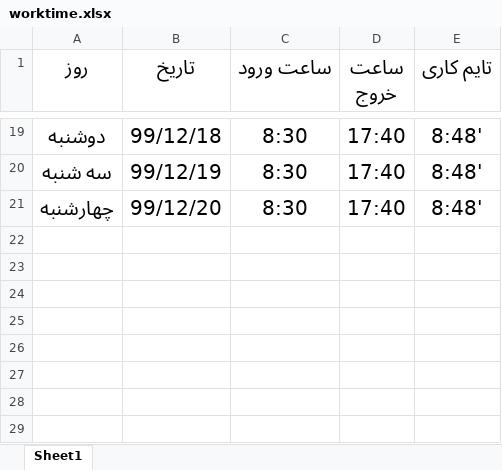
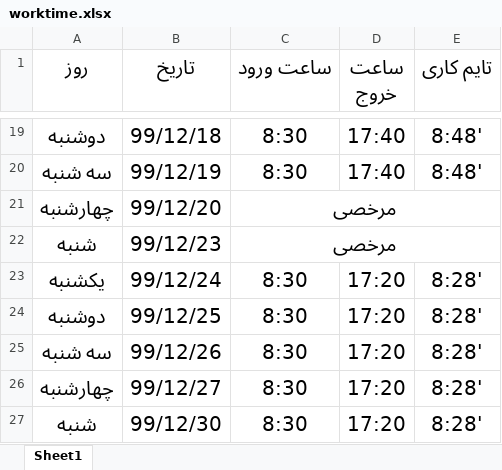
Before and after one commit to Zahra-Ahmadifar/testrep, an Excel workbook: worktime.xlsx, sheet Sheet1, drawn as a sheet; only a part is shown, gaps mark what is left out; values as stored, in another font and other column widths than the file's, no borders; the diff names each change by its address in the sheet, - before the commit and + after, or states it on an @@ line.

Commit message:
worktime excel modified

```diff
--- a/worktime.xlsx (sheet Sheet1)
+++ b/worktime.xlsx (sheet Sheet1)
-C21 (ساعت ورود): 8:30
+C21 (ساعت ورود): مرخصی
+C21:E21 merged
-D21 (ساعت خروج): 17:40
+D21 (ساعت خروج): (empty)
-E21 (تایم کاری): 8:48'
+E21 (تایم کاری): (empty)
+row 22: شنبه | 99/12/23 | مرخصی
+row 23: یکشنبه | 99/12/24 | 8:30 | 17:20 | 8:28'
+row 24: دوشنبه | 99/12/25 | 8:30 | 17:20 | 8:28'
+row 25: سه شنبه | 99/12/26 | 8:30 | 17:20 | 8:28'
+row 26: چهارشنبه | 99/12/27 | 8:30 | 17:20 | 8:28'
+row 27: شنبه | 99/12/30 | 8:30 | 17:20 | 8:28'
```
